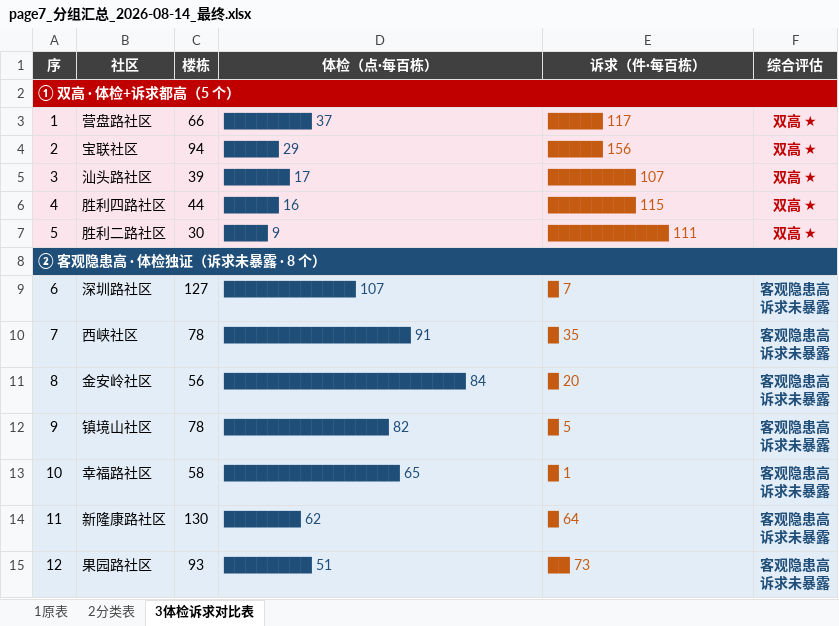
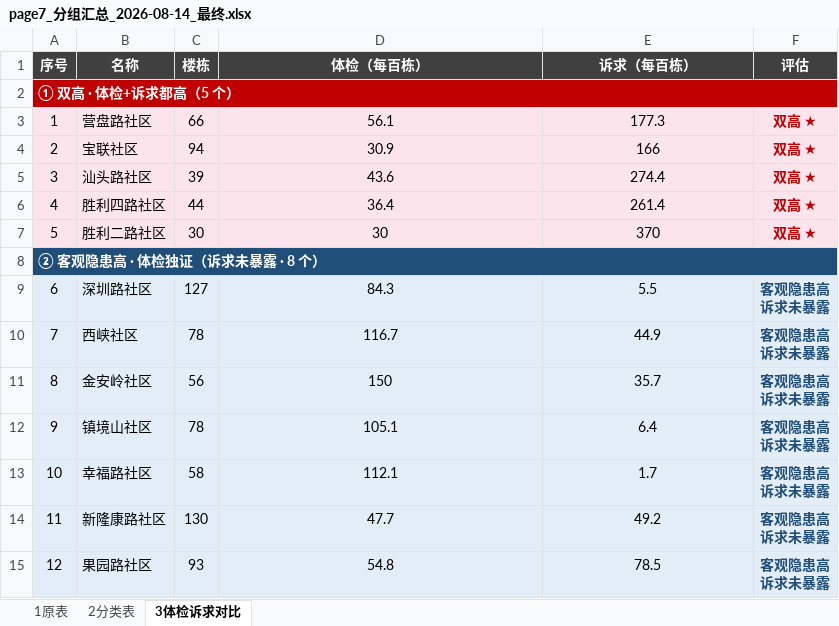
Before and after one commit to tinsei0321/emotion_map, an Excel workbook: DATA/analysis/page7小结/page7_分组汇总_2026-08-14_最终.xlsx, sheet 3体检诉求对比, drawn as a sheet; only a part is shown; values as stored, in another font and other column widths than the file's, no borders; conditional formats not drawn; removed rows and columns are numbered as before the commit, all else as after; the diff covers the shown part only; the diff names each change by its address in the sheet, - before the commit and + after, or states it on an @@ line.

Commit message:
feat: page7最终三张表(原表保留+分类表+体检诉求对比带实心填充条gradient=0)

```diff
--- a/DATA/analysis/page7小结/page7_分组汇总_2026-08-14_最终.xlsx (sheet 3体检诉求对比)
+++ b/DATA/analysis/page7小结/page7_分组汇总_2026-08-14_最终.xlsx (sheet 3体检诉求对比)
-sheet tab: 3体检诉求对比表
+sheet tab: 3体检诉求对比
-row 1: 序 | 社区 | 楼栋 | 体检（点·每百栋） | 诉求（件·每百栋） | 综合评估
+row 1: 序号 | 名称 | 楼栋 | 体检（每百栋） | 诉求（每百栋） | 评估
-D3: ████████ 37
+D3: 56.1
-D3:E7 alignment: left
+D3:E7 alignment: center
-D3:D7 text colour: #1F4E79
+D3:D7 text colour: black
-E3: █████ 117
+E3: 177.3
-E3:E7 text colour: #C55A11
+E3:E7 text colour: black
-D4: █████ 29
+D4: 30.9
-E4: █████ 156
+E4: 166
-D5: ██████ 17
+D5: 43.6
-E5: ████████ 107
+E5: 274.4
-D6: █████ 16
+D6: 36.4
-E6: ████████ 115
+E6: 261.4
-D7: ████ 9
+D7: 30
-E7: ███████████ 111
+E7: 370
-D9: ████████████ 107
+D9: 84.3
-D9:E15 alignment: left
+D9:E15 alignment: center
-D9:D15 text colour: #1F4E79
+D9:D15 text colour: black
-E9: █ 7
+E9: 5.5
-E9:E15 text colour: #C55A11
+E9:E15 text colour: black
-D10: █████████████████ 91
+D10: 116.7
-E10: █ 35
+E10: 44.9
-D11: ██████████████████████ 84
+D11: 150
-E11: █ 20
+E11: 35.7
-D12: ███████████████ 82
+D12: 105.1
-E12: █ 5
+E12: 6.4
-D13: ████████████████ 65
+D13: 112.1
-E13: █ 1
+E13: 1.7
-D14: ███████ 62
+D14: 47.7
-E14: █ 64
+E14: 49.2
-D15: ████████ 51
+D15: 54.8
-E15: ██ 73
+E15: 78.5
```
Also changed, not shown: 3 removed rows, 16 edited cells and cell formats elsewhere in this sheet, sheet 1原表, 1 other file.
